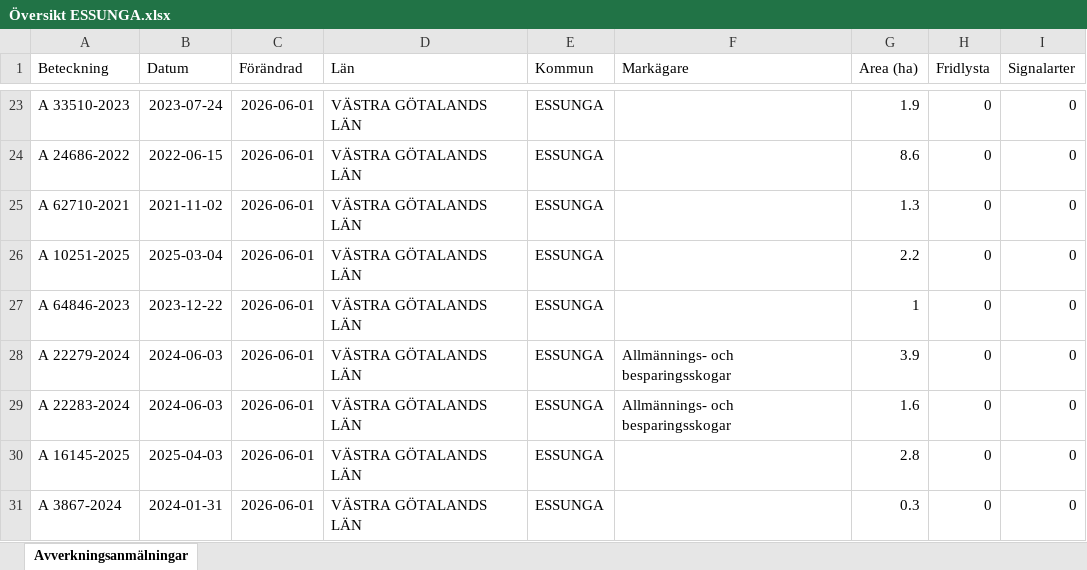
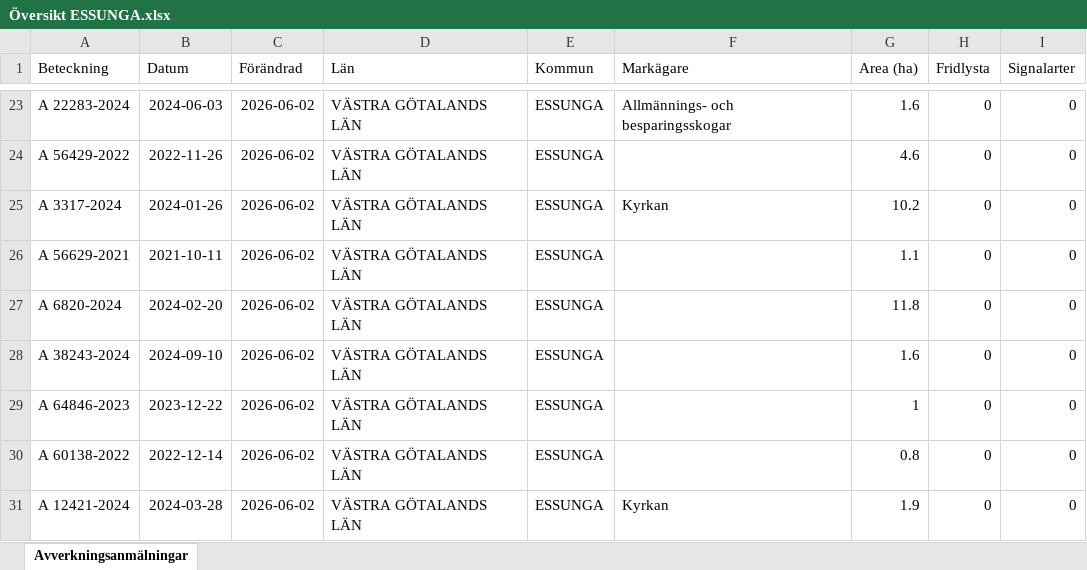
Before and after one commit to klasma/Logging_1445, an Excel workbook: Översikt ESSUNGA.xlsx, sheet Avverkningsanmälningar, drawn as a sheet; only a part is shown, gaps mark what is left out; values as stored, in another font and other column widths than the file's, no borders; the diff covers the shown part only; the diff names each change by its address in the sheet, - before the commit and + after, or states it on an @@ line.

```diff
--- a/Översikt ESSUNGA.xlsx (sheet Avverkningsanmälningar)
+++ b/Översikt ESSUNGA.xlsx (sheet Avverkningsanmälningar)
-A23 (Beteckning): A 33510-2023
+A23 (Beteckning): A 22283-2024
-B23 (Datum): 2023-07-24
+B23 (Datum): 2024-06-03
-C23:C31 (Förändrad): 2026-06-01
+C23:C31 (Förändrad): 2026-06-02
-F23 (Markägare): (empty)
+F23 (Markägare): Allmännings- och besparingsskogar
-G23 (Area (ha)): 1.9
+G23 (Area (ha)): 1.6
-A24 (Beteckning): A 24686-2022
+A24 (Beteckning): A 56429-2022
-B24 (Datum): 2022-06-15
+B24 (Datum): 2022-11-26
-G24 (Area (ha)): 8.6
+G24 (Area (ha)): 4.6
-A25 (Beteckning): A 62710-2021
+A25 (Beteckning): A 3317-2024
-B25 (Datum): 2021-11-02
+B25 (Datum): 2024-01-26
-F25 (Markägare): (empty)
+F25 (Markägare): Kyrkan
-G25 (Area (ha)): 1.3
+G25 (Area (ha)): 10.2
-A26 (Beteckning): A 10251-2025
+A26 (Beteckning): A 56629-2021
-B26 (Datum): 2025-03-04
+B26 (Datum): 2021-10-11
-G26 (Area (ha)): 2.2
+G26 (Area (ha)): 1.1
-A27 (Beteckning): A 64846-2023
+A27 (Beteckning): A 6820-2024
-B27 (Datum): 2023-12-22
+B27 (Datum): 2024-02-20
-G27 (Area (ha)): 1
+G27 (Area (ha)): 11.8
-A28 (Beteckning): A 22279-2024
+A28 (Beteckning): A 38243-2024
-B28 (Datum): 2024-06-03
+B28 (Datum): 2024-09-10
-F28:F29 (Markägare): Allmännings- och besparingsskogar
+F28:F29 (Markägare): (empty)
-G28 (Area (ha)): 3.9
+G28 (Area (ha)): 1.6
-A29 (Beteckning): A 22283-2024
+A29 (Beteckning): A 64846-2023
-B29 (Datum): 2024-06-03
+B29 (Datum): 2023-12-22
-G29 (Area (ha)): 1.6
+G29 (Area (ha)): 1
-A30 (Beteckning): A 16145-2025
+A30 (Beteckning): A 60138-2022
-B30 (Datum): 2025-04-03
+B30 (Datum): 2022-12-14
-G30 (Area (ha)): 2.8
+G30 (Area (ha)): 0.8
-A31 (Beteckning): A 3867-2024
+A31 (Beteckning): A 12421-2024
-B31 (Datum): 2024-01-31
+B31 (Datum): 2024-03-28
-F31 (Markägare): (empty)
+F31 (Markägare): Kyrkan
-G31 (Area (ha)): 0.3
+G31 (Area (ha)): 1.9
```
Also changed, not shown: 382 edited cells elsewhere in this sheet, artfynd/A 3563-2024 artfynd.xlsx, 5 other files.
